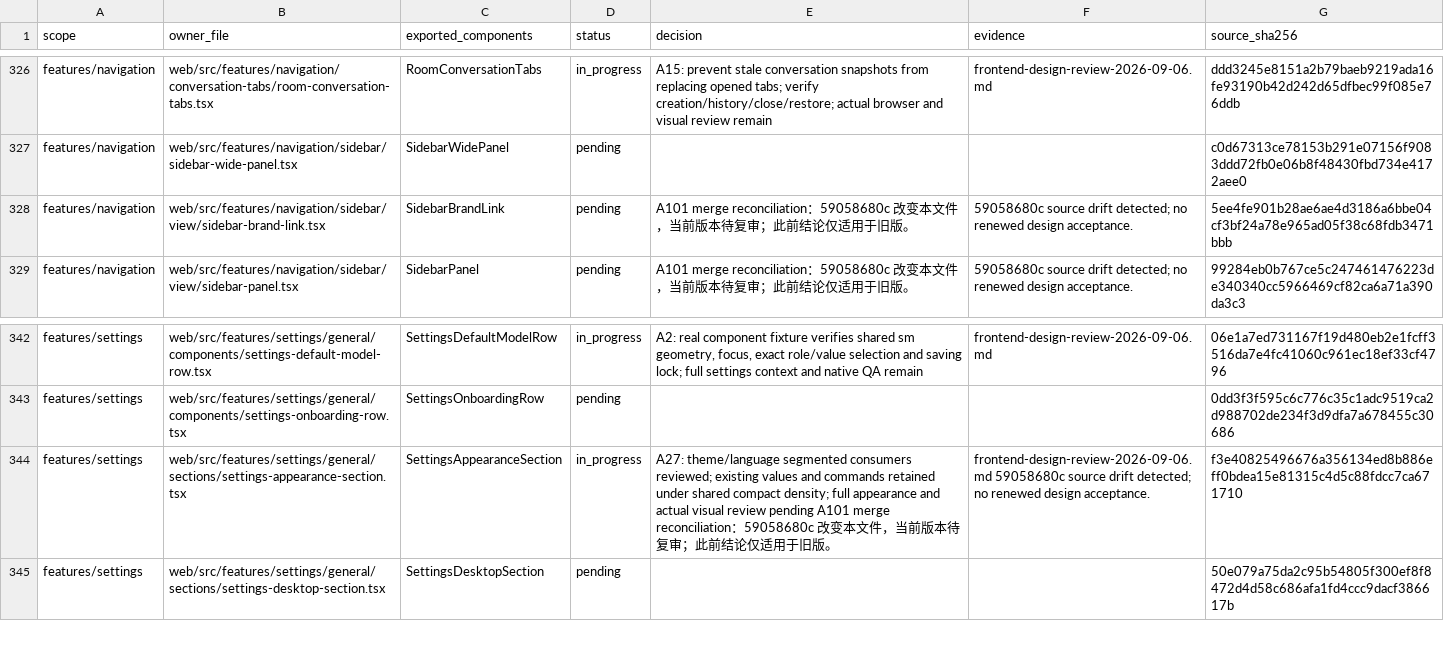
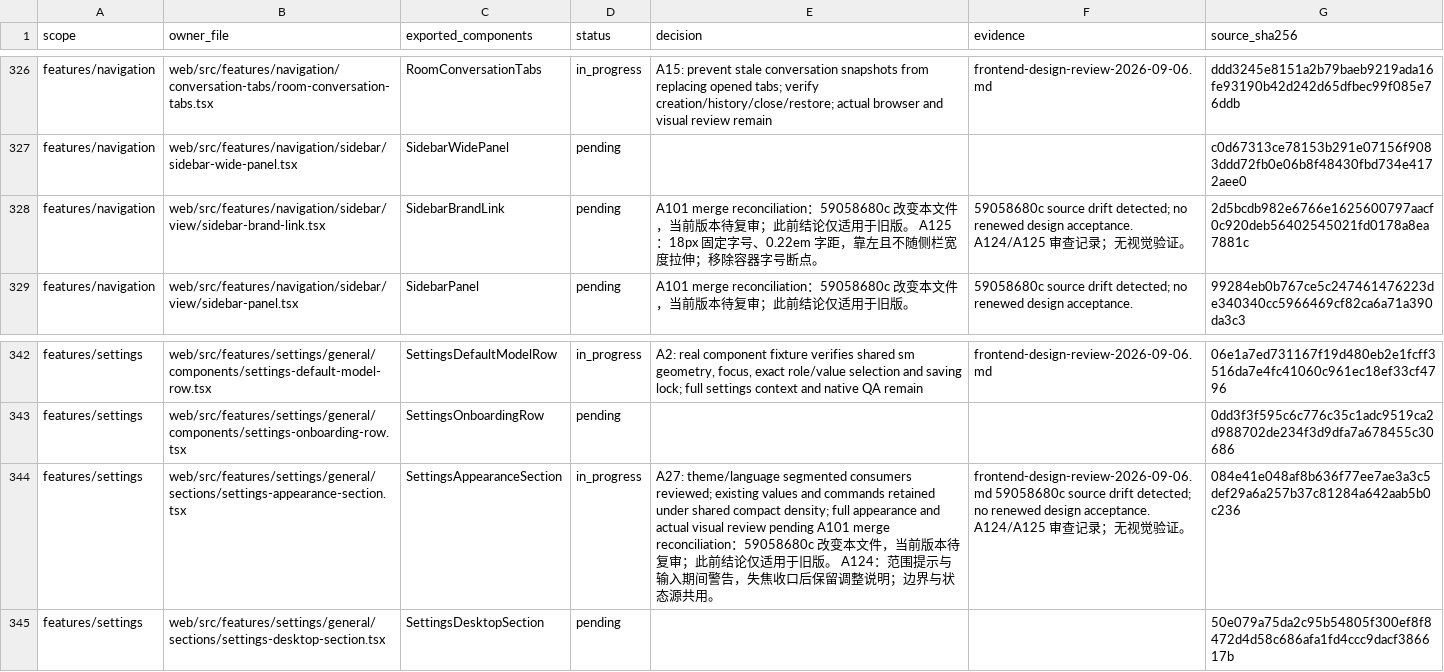
Before and after one commit to nexus-research-lab/nexus, a CSV file: docs/testing/frontend-design-review-2026-09-06.csv, drawn as a sheet; only a part is shown, gaps mark what is left out.

```diff
--- a/docs/testing/frontend-design-review-2026-09-06.csv
+++ b/docs/testing/frontend-design-review-2026-09-06.csv
@@ -327,3 +327,3 @@ features/navigation,web/src/features/navigation/conversation-tabs/room-conversat
 features/navigation,web/src/features/navigation/sidebar/sidebar-wide-panel.tsx,SidebarWidePanel,pending,,,c0d67313ce78153b291e07156f9083ddd72fb0e06b8f48430fbd734e4172aee0
-features/navigation,web/src/features/navigation/sidebar/view/sidebar-brand-link.tsx,SidebarBrandLink,pending, A101 merge reconciliation：59058680c 改变本文件，当前版本待复审；此前结论仅适用于旧版。, 59058680c source drift detected; no renewed design acceptance.,5ee4fe901b28ae6ae4d3186a6bbe04cf3bf24a78e965ad05f38c68fdb3471bbb
+features/navigation,web/src/features/navigation/sidebar/view/sidebar-brand-link.tsx,SidebarBrandLink,pending, A101 merge reconciliation：59058680c 改变本文件，当前版本待复审；此前结论仅适用于旧版。 A125：18px 固定字号、0.22em 字距，靠左且不随侧栏宽度拉伸；移除容器字号断点。, 59058680c source drift detected; no renewed design acceptance. A124/A125 审查记录；无视觉验证。,2d5bcdb982e6766e1625600797aacf0c920deb56402545021fd0178a8ea7881c
 features/navigation,web/src/features/navigation/sidebar/view/sidebar-panel.tsx,SidebarPanel,pending, A101 merge reconciliation：59058680c 改变本文件，当前版本待复审；此前结论仅适用于旧版。, 59058680c source drift detected; no renewed design acceptance.,99284eb0b767ce5c247461476223de340340cc5966469cf82ca6a71a390da3c3
@@ -343,3 +343,3 @@ features/settings,web/src/features/settings/general/components/settings-default-
 features/settings,web/src/features/settings/general/components/settings-onboarding-row.tsx,SettingsOnboardingRow,pending,,,0dd3f3f595c6c776c35c1adc9519ca2d988702de234f3d9dfa7a678455c30686
-features/settings,web/src/features/settings/general/sections/settings-appearance-section.tsx,SettingsAppearanceSection,in_progress,A27: theme/language segmented consumers reviewed; existing values and commands retained under shared compact density; full appearance and actual visual review pending A101 merge reconciliation：59058680c 改变本文件，当前版本待复审；此前结论仅适用于旧版。,frontend-design-review-2026-09-06.md 59058680c source drift detected; no renewed design acceptance.,f3e40825496676a356134ed8b886eff0bdea15e81315c4d5c88fdcc7ca671710
+features/settings,web/src/features/settings/general/sections/settings-appearance-section.tsx,SettingsAppearanceSection,in_progress,A27: theme/language segmented consumers reviewed; existing values and commands retained under shared compact density; full appearance and actual visual review pending A101 merge reconciliation：59058680c 改变本文件，当前版本待复审；此前结论仅适用于旧版。 A124：范围提示与输入期间警告，失焦收口后保留调整说明；边界与状态源共用。,frontend-design-review-2026-09-06.md 59058680c source drift detected; no renewed design acceptance. A124/A125 审查记录；无视觉验证。,084e41e048af8b636f77ee7ae3a3c5def29a6a257b37c81284a642aab5b0c236
 features/settings,web/src/features/settings/general/sections/settings-desktop-section.tsx,SettingsDesktopSection,pending,,,50e079a75da2c95b54805f300ef8f8472d4d58c686afa1fd4ccc9dacf386617b
```
Also changed, not shown: 10 other files.
